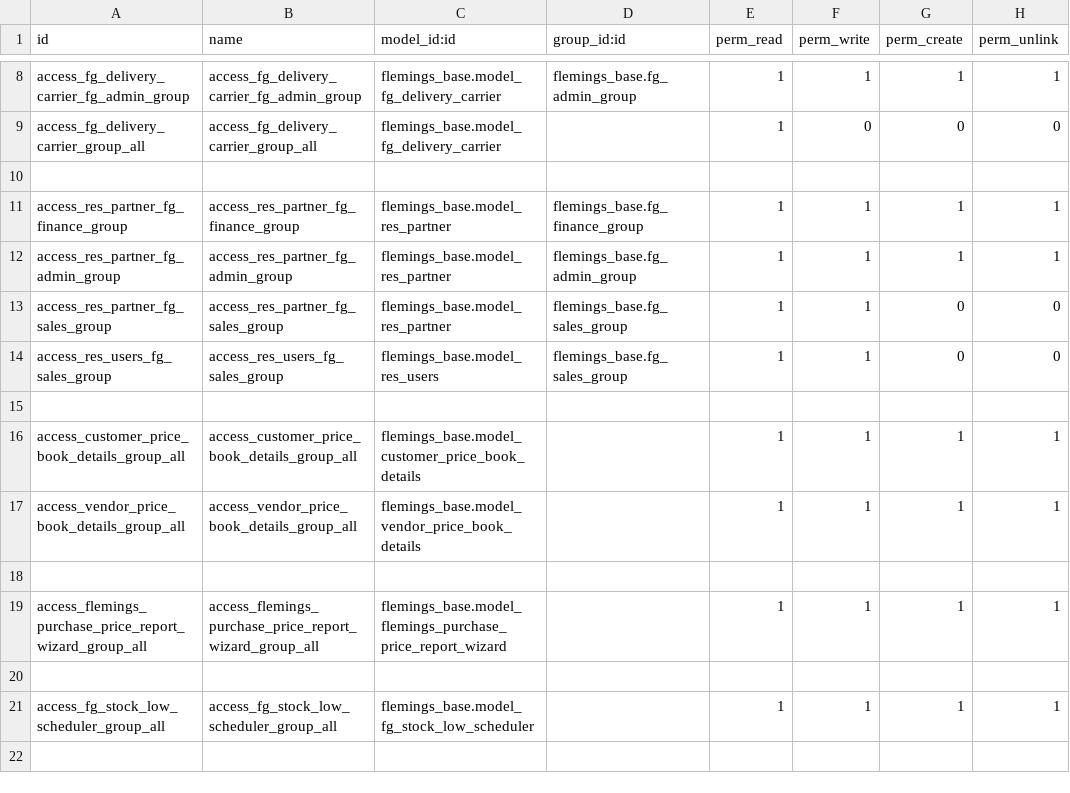
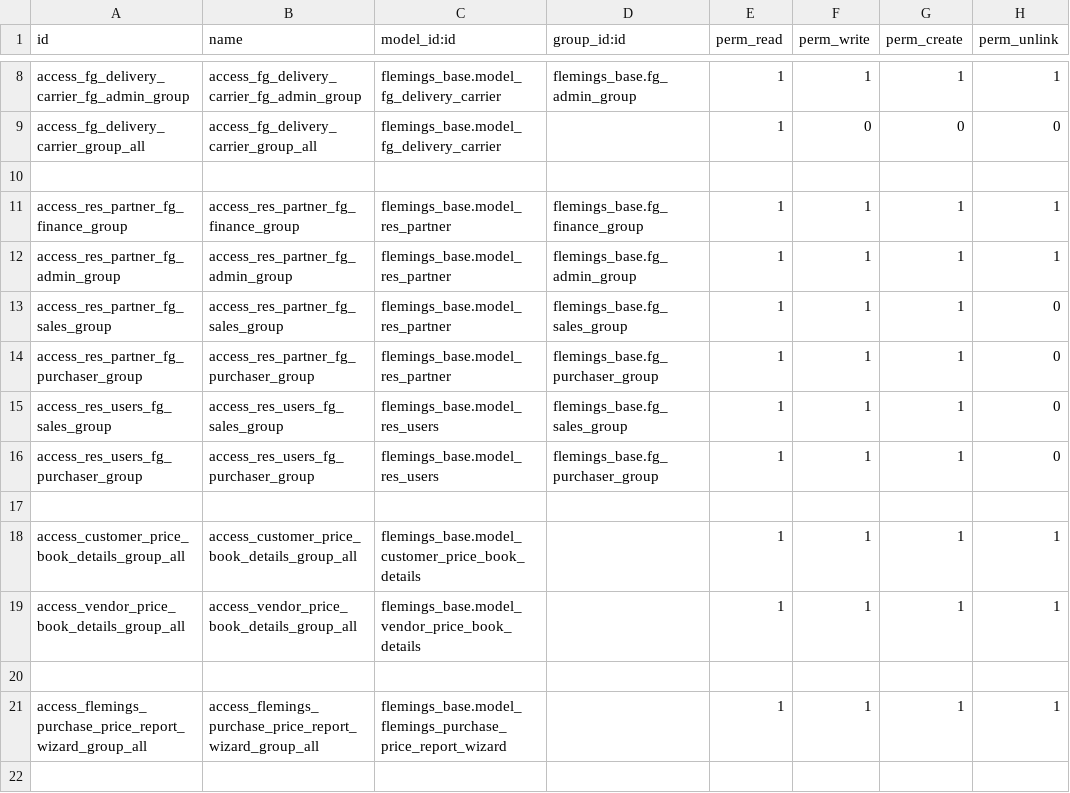
Before and after one commit to Applivon/Flemings, a CSV file: flemings_base/security/ir.model.access.csv, drawn as a sheet; only a part is shown, gaps mark what is left out; the shorter side is filled out with more unchanged rows.

Commit message:
Base Module added

```diff
--- a/flemings_base/security/ir.model.access.csv
+++ b/flemings_base/security/ir.model.access.csv
@@ -12,4 +12,6 @@ access_res_partner_fg_finance_group,access_res_partner_fg_finance_group,flemings
 access_res_partner_fg_admin_group,access_res_partner_fg_admin_group,flemings_base.model_res_partner,flemings_base.fg_admin_group,1,1,1,1
-access_res_partner_fg_sales_group,access_res_partner_fg_sales_group,flemings_base.model_res_partner,flemings_base.fg_sales_group,1,1,0,0
-access_res_users_fg_sales_group,access_res_users_fg_sales_group,flemings_base.model_res_users,flemings_base.fg_sales_group,1,1,0,0
+access_res_partner_fg_sales_group,access_res_partner_fg_sales_group,flemings_base.model_res_partner,flemings_base.fg_sales_group,1,1,1,0
+access_res_partner_fg_purchaser_group,access_res_partner_fg_purchaser_group,flemings_base.model_res_partner,flemings_base.fg_purchaser_group,1,1,1,0
+access_res_users_fg_sales_group,access_res_users_fg_sales_group,flemings_base.model_res_users,flemings_base.fg_sales_group,1,1,1,0
+access_res_users_fg_purchaser_group,access_res_users_fg_purchaser_group,flemings_base.model_res_users,flemings_base.fg_purchaser_group,1,1,1,0
 ,,,,,,,
```
Also changed, not shown: 5 other files.
